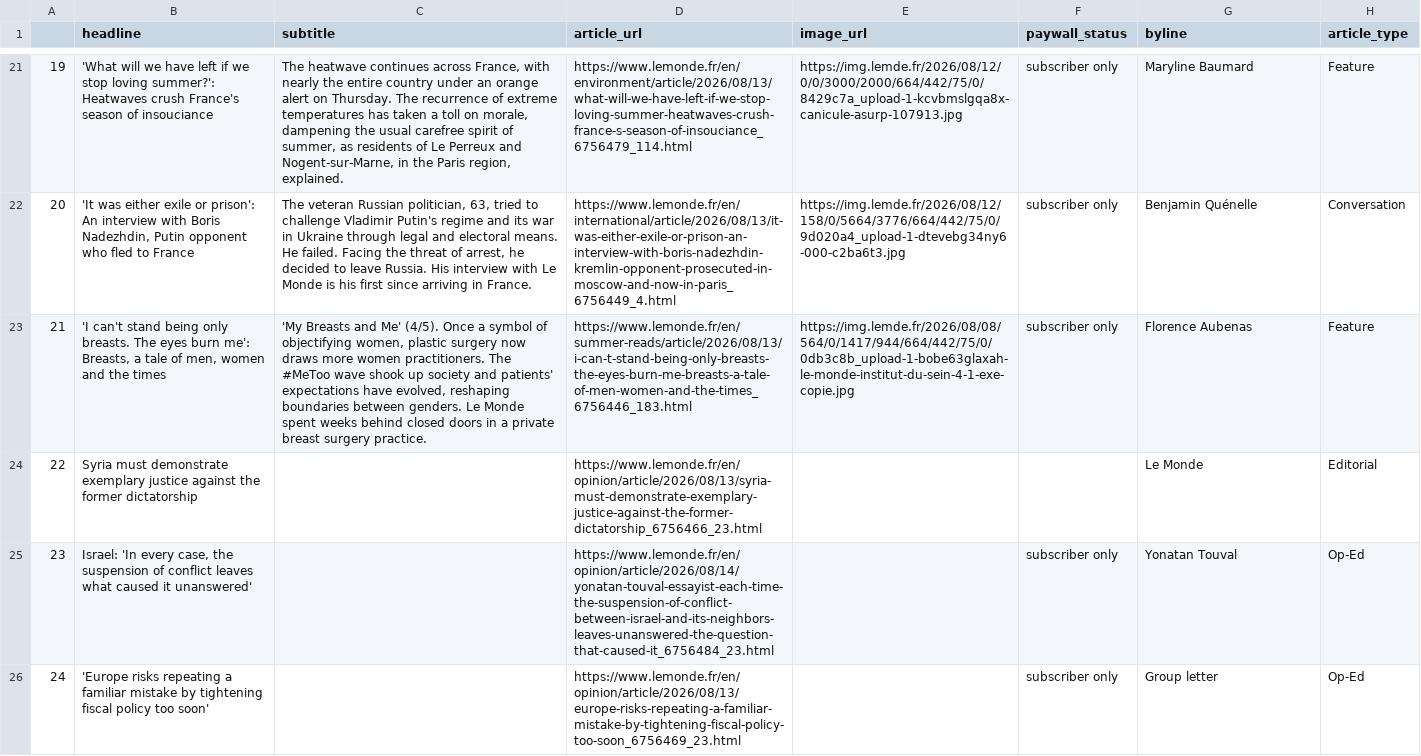
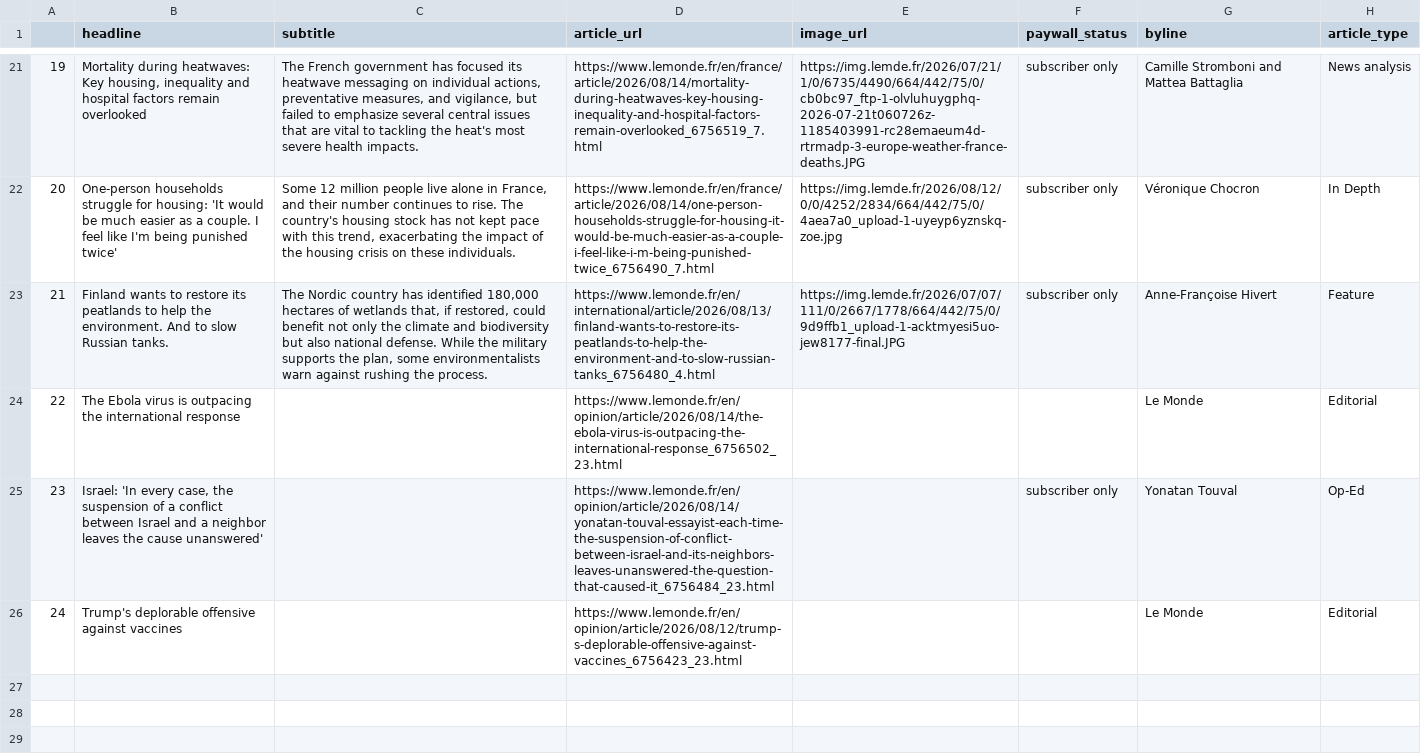
Before and after one commit to luciamack/auto_updating_headline_scraper_le_monde, a CSV file: le_monde_daily_news.csv, drawn as a sheet; only a part is shown, gaps mark what is left out; the diff covers the shown part only; the diff names each change by its address in the sheet, - before the commit and + after, or states it on an @@ line.

```diff
--- a/le_monde_daily_news.csv
+++ b/le_monde_daily_news.csv
-B21 (headline): 'What will we have left if we stop loving summer?': Heatwaves crush France's season of insouciance
+B21 (headline): Mortality during heatwaves: Key housing, inequality and hospital factors remain overlooked
-C21 (subtitle): The heatwave continues across France, with nearly the entire country under an orange alert on Thursday. The recurrence of extreme temperatures has taken a toll on morale, dampening the usual carefree spirit of summer, as residents of Le Perreux and Nogent-sur-Marne, in the Paris region, explained.
+C21 (subtitle): The French government has focused its heatwave messaging on individual actions, preventative measures, and vigilance, but failed to emphasize several central issues that are vital to tackling the heat's most severe health impacts.
-D21 (article_url): https://www.lemonde.fr/en/environment/article/2026/08/13/what-will-we-have-left-if-we-stop-loving-summer-heatwaves-crush-france-s-season-of-insouciance_6756479_114.html
+D21 (article_url): https://www.lemonde.fr/en/france/article/2026/08/14/mortality-during-heatwaves-key-housing-inequality-and-hospital-factors-remain-overlooked_6756519_7.html
-E21 (image_url): https://img.lemde.fr/2026/08/12/0/0/3000/2000/664/442/75/0/8429c7a_upload-1-kcvbmslgqa8x-canicule-asurp-107913.jpg
+E21 (image_url): https://img.lemde.fr/2026/07/21/1/0/6735/4490/664/442/75/0/cb0bc97_ftp-1-olvluhuygphq-2026-07-21t060726z-1185403991-rc28emaeum4d-rtrmadp-3-europe-weather-france-deaths.JPG
-G21 (byline): Maryline Baumard
+G21 (byline): Camille Stromboni and Mattea Battaglia
-H21 (article_type): Feature
+H21 (article_type): News analysis
-B22 (headline): 'It was either exile or prison': An interview with Boris Nadezhdin, Putin opponent who fled to France
+B22 (headline): One-person households struggle for housing: 'It would be much easier as a couple. I feel like I'm being punished twice'
-C22 (subtitle): The veteran Russian politician, 63, tried to challenge Vladimir Putin's regime and its war in Ukraine through legal and electoral means. He failed. Facing the threat of arrest, he decided to leave Russia. His interview with Le Monde is his first since arriving in France.
+C22 (subtitle): Some 12 million people live alone in France, and their number continues to rise. The country's housing stock has not kept pace with this trend, exacerbating the impact of the housing crisis on these individuals.
-D22 (article_url): https://www.lemonde.fr/en/international/article/2026/08/13/it-was-either-exile-or-prison-an-interview-with-boris-nadezhdin-kremlin-opponent-prosecuted-in-moscow-and-now-in-paris_6756449_4.html
+D22 (article_url): https://www.lemonde.fr/en/france/article/2026/08/14/one-person-households-struggle-for-housing-it-would-be-much-easier-as-a-couple-i-feel-like-i-m-being-punished-twice_6756490_7.html
-E22 (image_url): https://img.lemde.fr/2026/08/12/158/0/5664/3776/664/442/75/0/9d020a4_upload-1-dtevebg34ny6-000-c2ba6t3.jpg
+E22 (image_url): https://img.lemde.fr/2026/08/12/0/0/4252/2834/664/442/75/0/4aea7a0_upload-1-uyeyp6yznskq-zoe.jpg
-G22 (byline): Benjamin Quénelle
+G22 (byline): Véronique Chocron
-H22 (article_type): Conversation
+H22 (article_type): In Depth
-B23 (headline): 'I can't stand being only breasts. The eyes burn me': Breasts, a tale of men, women and the times
+B23 (headline): Finland wants to restore its peatlands to help the environment. And to slow Russian tanks.
-C23 (subtitle): 'My Breasts and Me' (4/5). Once a symbol of objectifying women, plastic surgery now draws more women practitioners. The #MeToo wave shook up society and patients' expectations have evolved, reshaping boundaries between genders. Le Monde spent weeks behind closed doors in a private breast surgery practice.
+C23 (subtitle): The Nordic country has identified 180,000 hectares of wetlands that, if restored, could benefit not only the climate and biodiversity but also national defense. While the military supports the plan, some environmentalists warn against rushing the process.
-D23 (article_url): https://www.lemonde.fr/en/summer-reads/article/2026/08/13/i-can-t-stand-being-only-breasts-the-eyes-burn-me-breasts-a-tale-of-men-women-and-the-times_6756446_183.html
+D23 (article_url): https://www.lemonde.fr/en/international/article/2026/08/13/finland-wants-to-restore-its-peatlands-to-help-the-environment-and-to-slow-russian-tanks_6756480_4.html
-E23 (image_url): https://img.lemde.fr/2026/08/08/564/0/1417/944/664/442/75/0/0db3c8b_upload-1-bobe63glaxah-le-monde-institut-du-sein-4-1-exe-copie.jpg
+E23 (image_url): https://img.lemde.fr/2026/07/07/111/0/2667/1778/664/442/75/0/9d9ffb1_upload-1-acktmyesi5uo-jew8177-final.JPG
-G23 (byline): Florence Aubenas
+G23 (byline): Anne-Françoise Hivert
-B24 (headline): Syria must demonstrate exemplary justice against the former dictatorship
+B24 (headline): The Ebola virus is outpacing the international response
-D24 (article_url): https://www.lemonde.fr/en/opinion/article/2026/08/13/syria-must-demonstrate-exemplary-justice-against-the-former-dictatorship_6756466_23.html
+D24 (article_url): https://www.lemonde.fr/en/opinion/article/2026/08/14/the-ebola-virus-is-outpacing-the-international-response_6756502_23.html
-B25 (headline): …suspension of conflict leaves what caused it unanswered'
+B25 (headline): …suspension of a conflict between Israel and a neighbor leaves the cause unanswered'
-B26 (headline): 'Europe risks repeating a familiar mistake by tightening fiscal policy too soon'
+B26 (headline): Trump's deplorable offensive against vaccines
-D26 (article_url): https://www.lemonde.fr/en/opinion/article/2026/08/13/europe-risks-repeating-a-familiar-mistake-by-tightening-fiscal-policy-too-soon_6756469_23.html
+D26 (article_url): https://www.lemonde.fr/en/opinion/article/2026/08/12/trump-s-deplorable-offensive-against-vaccines_6756423_23.html
-F26 (paywall_status): subscriber only
+F26 (paywall_status): (empty)
-G26 (byline): Group letter
+G26 (byline): Le Monde
-H26 (article_type): Op-Ed
+H26 (article_type): Editorial
```
Also changed, not shown: 62 edited cells elsewhere in this file, 1 other file.
